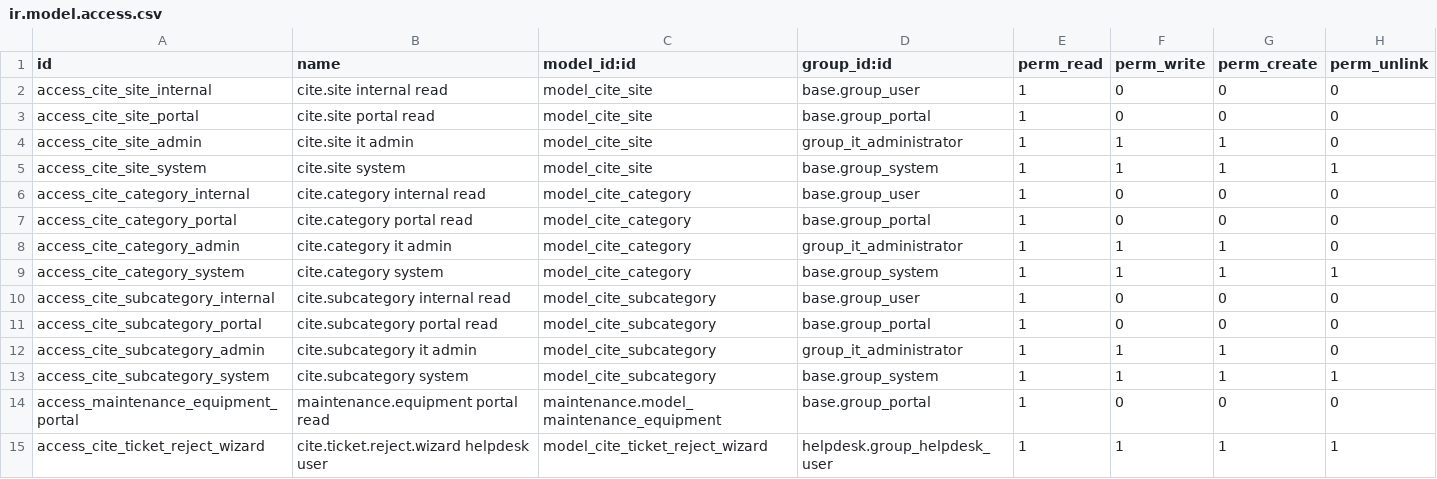
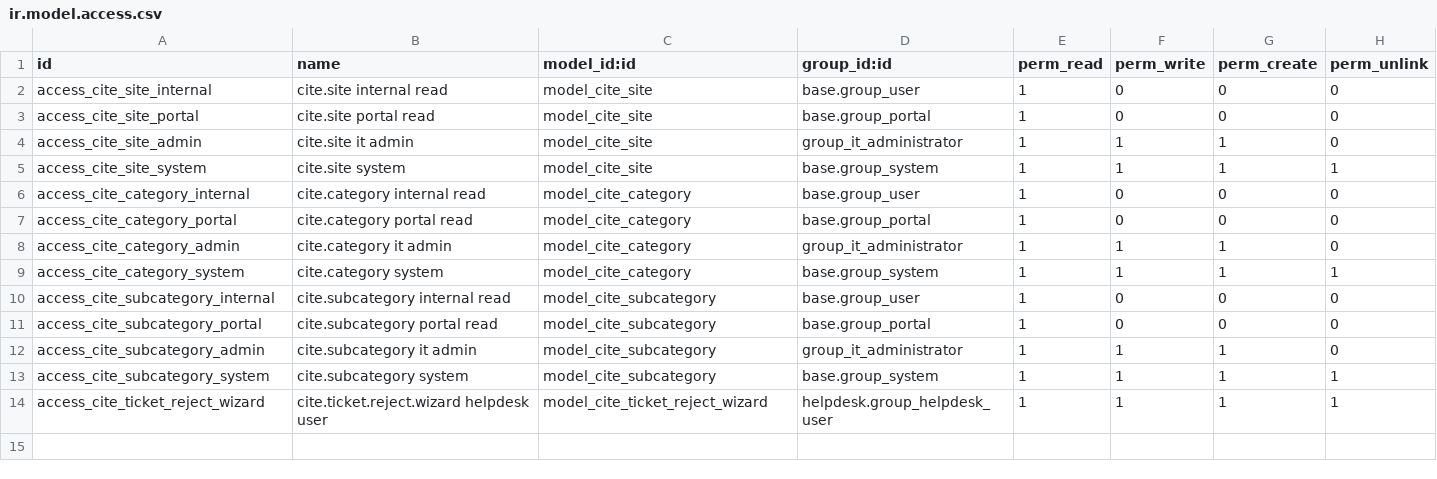
Before and after one commit to bryanfrisco/-Odoo-CITE-Helpdesk-Module, a CSV file: cite_helpdesk/security/ir.model.access.csv, drawn as a sheet; the diff names each change by its address in the sheet, - before the commit and + after, or states it on an @@ line.

Commit message:
CITE Helpdesk v17.0.1.5.1: pagar cite_ticket + lepas modul maintenance
Pemisahan dari helpdesk lain (Stargo) pada database yang sama:

- create/write/unlink/default_get, guard kunci-stage, dan cron auto-close kini
  hanya berjalan untuk tiket ber-cite_ticket=True. Sebelumnya SELURUH
  helpdesk.ticket ikut mendapat nomor IT-YYYY-XXXXX, stage CITE, email, dan
  follower mailbox CITE — termasuk tiket tim lain.
- migrations/17.0.1.5.1 membereskan tiket non-CITE yang terlanjur ter-cap:
  stage dikembalikan ke stage tim masing-masing, nomor diambil ulang dari
  sequence native helpdesk.ticket, follower mailbox CITE dilepas. Idempoten,
  dan penomoran ulang dilewati bila sequence native juga berprefix IT-.
- menu CITE dibatasi ke grup CITE (bukan helpdesk.group_helpdesk_user) agar app
  tidak tampil untuk seluruh karyawan pengguna Stargo Helpdesk.
- tests/test_foreign_helpdesk.py: 6 regresi baru; 22 test modul lulus semua.

Perubahan lain yang ikut naik (v17.0.1.5.0):

- lepas dependensi maintenance (IT Asset Registry): model, view, menu, cron
  warranty alert, record rule, dan ACL terkait dihapus.
- approver L2 digeneralisasi dari nama personal menjadi "Department Head".
- cite.category dapat responsible_group_id + notifikasi tim penanggung jawab.
- dokumentasi pengguna/proyek dan build cite_helpdesk_production.zip diperbarui.

```diff
--- a/cite_helpdesk/security/ir.model.access.csv
+++ b/cite_helpdesk/security/ir.model.access.csv
-row 14: access_maintenance_equipment_portal | maintenance.equipment portal read | maintenance.model_maintenance_equipment | base.group_portal | 1 | 0 | 0 | 0
```
Also changed, not shown: 25 other files.
